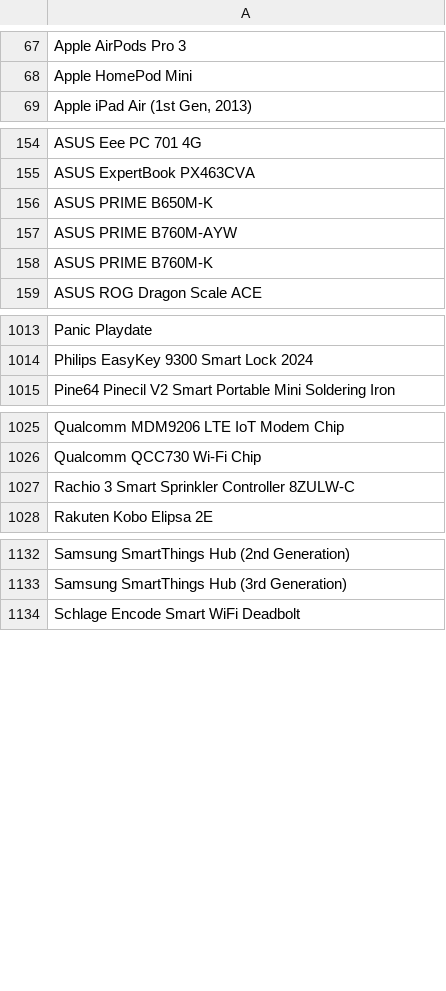
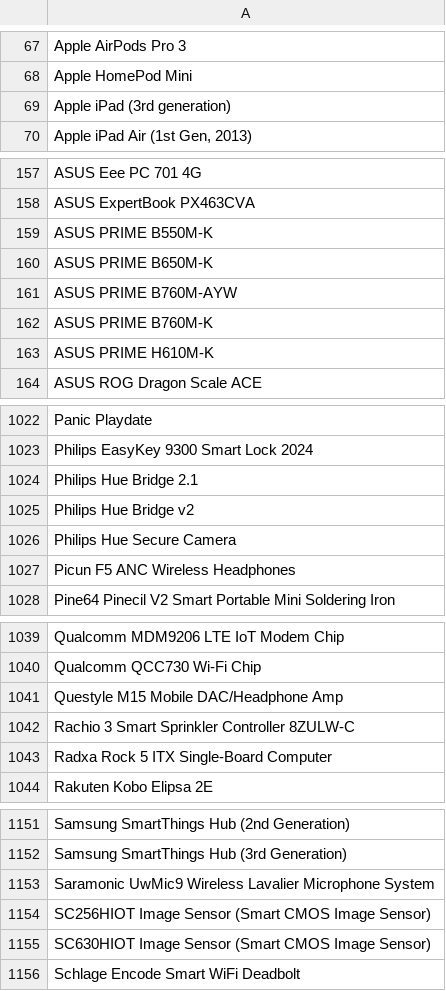
Before and after one commit to jeandecian/wiki-iot-product-name-verifier, a CSV file: verified.csv, drawn as a sheet; only a part is shown, gaps mark what is left out; the diff covers the shown part only; the diff names each change by its address in the sheet, - before the commit and + after, or states it on an @@ line.

```diff
--- a/verified.csv
+++ b/verified.csv
+row 69: Apple iPad (3rd generation)
+row 159: ASUS PRIME B550M-K
+row 163: ASUS PRIME H610M-K
+row 1024: Philips Hue Bridge 2.1
+row 1025: Philips Hue Bridge v2
+row 1026: Philips Hue Secure Camera
+row 1027: Picun F5 ANC Wireless Headphones
+row 1041: Questyle M15 Mobile DAC/Headphone Amp
+row 1043: Radxa Rock 5 ITX Single-Board Computer
+row 1153: Saramonic UwMic9 Wireless Lavalier Microphone System
+row 1154: SC256HIOT Image Sensor (Smart CMOS Image Sensor)
+row 1155: SC630HIOT Image Sensor (Smart CMOS Image Sensor)
```
Also changed, not shown: 11 added rows elsewhere in this file, combined.csv, unapproved.csv, 1 other file.
